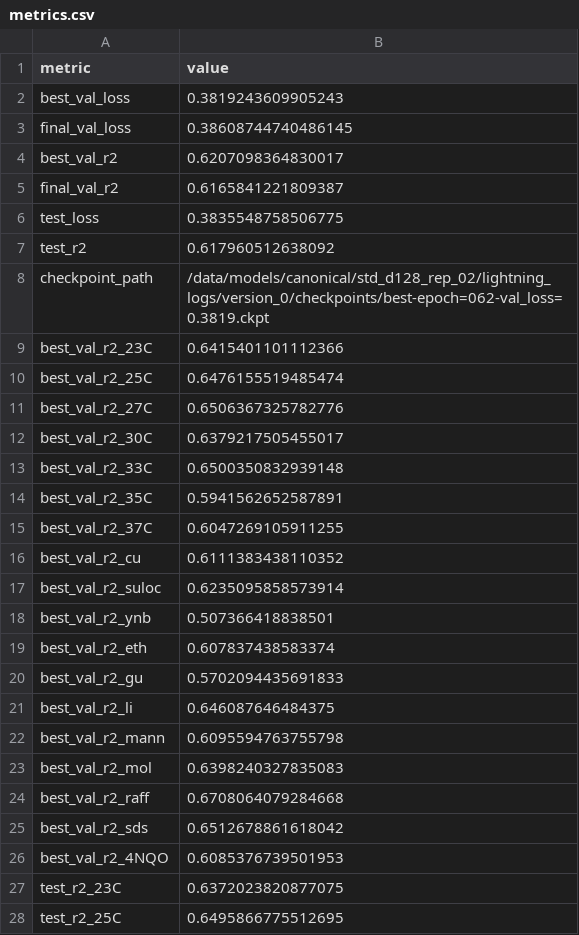
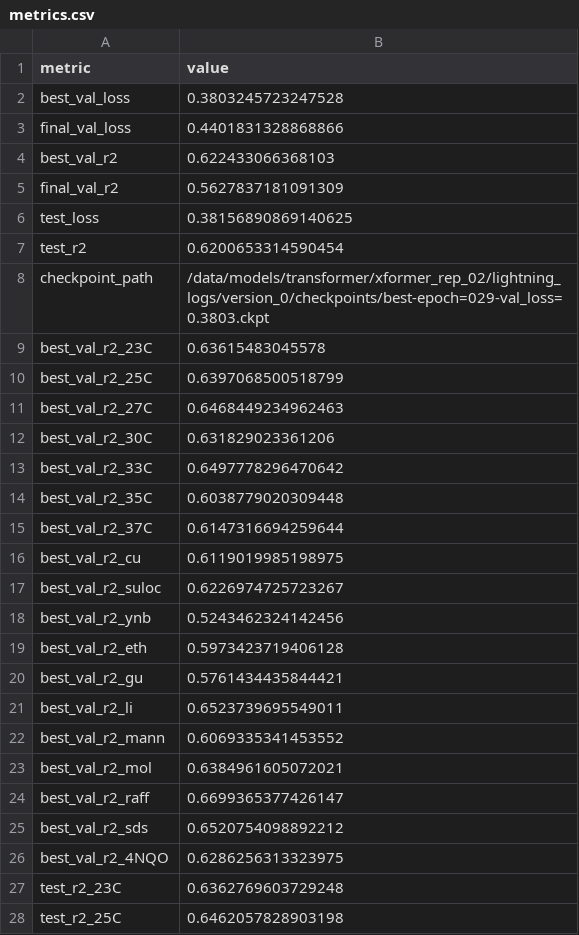
Before and after one commit to meelvidushi/2025-geno-pheno-attention, a CSV file: models/transformer/xformer_rep_02/lightning_logs/version_0/metrics.csv, drawn as a sheet; only a part is shown; the diff covers the shown part only.

```diff
--- a/models/transformer/xformer_rep_02/lightning_logs/version_0/metrics.csv
+++ b/models/transformer/xformer_rep_02/lightning_logs/version_0/metrics.csv
@@ -1,28 +1,28 @@
 metric,value
-best_val_loss,0.3819243609905243
-final_val_loss,0.38608744740486145
-best_val_r2,0.6207098364830017
-final_val_r2,0.6165841221809387
-test_loss,0.3835548758506775
-test_r2,0.617960512638092
-checkpoint_path,/data/models/canonical/std_d128_rep_02/lightning_logs/version_0/checkpoints/best-epoch=062-val_loss=0.3819.ckpt
-best_val_r2_23C,0.6415401101112366
-best_val_r2_25C,0.6476155519485474
-best_val_r2_27C,0.6506367325782776
-best_val_r2_30C,0.6379217505455017
-best_val_r2_33C,0.6500350832939148
-best_val_r2_35C,0.5941562652587891
-best_val_r2_37C,0.6047269105911255
-best_val_r2_cu,0.6111383438110352
-best_val_r2_suloc,0.6235095858573914
-best_val_r2_ynb,0.507366418838501
-best_val_r2_eth,0.607837438583374
-best_val_r2_gu,0.5702094435691833
-best_val_r2_li,0.646087646484375
-best_val_r2_mann,0.6095594763755798
-best_val_r2_mol,0.6398240327835083
-best_val_r2_raff,0.6708064079284668
-best_val_r2_sds,0.6512678861618042
-best_val_r2_4NQO,0.6085376739501953
-test_r2_23C,0.6372023820877075
-test_r2_25C,0.6495866775512695
+best_val_loss,0.3803245723247528
+final_val_loss,0.4401831328868866
+best_val_r2,0.622433066368103
+final_val_r2,0.5627837181091309
+test_loss,0.38156890869140625
+test_r2,0.6200653314590454
+checkpoint_path,/data/models/transformer/xformer_rep_02/lightning_logs/version_0/checkpoints/best-epoch=029-val_loss=0.3803.ckpt
+best_val_r2_23C,0.63615483045578
+best_val_r2_25C,0.6397068500518799
+best_val_r2_27C,0.6468449234962463
+best_val_r2_30C,0.631829023361206
+best_val_r2_33C,0.6497778296470642
+best_val_r2_35C,0.6038779020309448
+best_val_r2_37C,0.6147316694259644
+best_val_r2_cu,0.6119019985198975
+best_val_r2_suloc,0.6226974725723267
+best_val_r2_ynb,0.5243462324142456
+best_val_r2_eth,0.5973423719406128
+best_val_r2_gu,0.5761434435844421
+best_val_r2_li,0.6523739695549011
+best_val_r2_mann,0.6069335341453552
+best_val_r2_mol,0.6384961605072021
+best_val_r2_raff,0.6699365377426147
+best_val_r2_sds,0.6520754098892212
+best_val_r2_4NQO,0.6286256313323975
+test_r2_23C,0.6362769603729248
+test_r2_25C,0.6462057828903198
```
Also changed, not shown: 16 edited cells elsewhere in this file, models/transformer/xformer_rep_00/lightning_logs/version_0/metrics.csv, models/transformer/xformer_rep_01/lightning_logs/version_0/metrics.csv, 26 other files.
